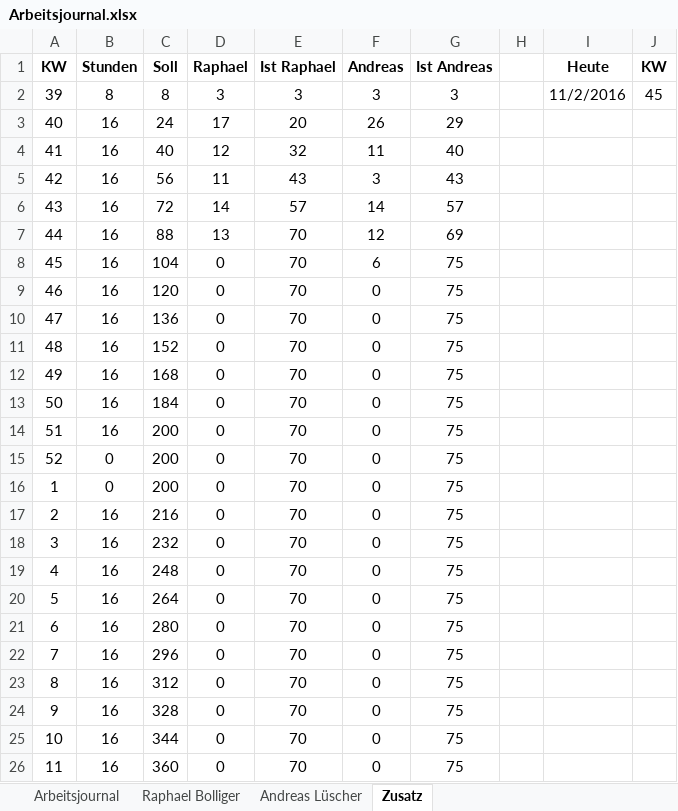
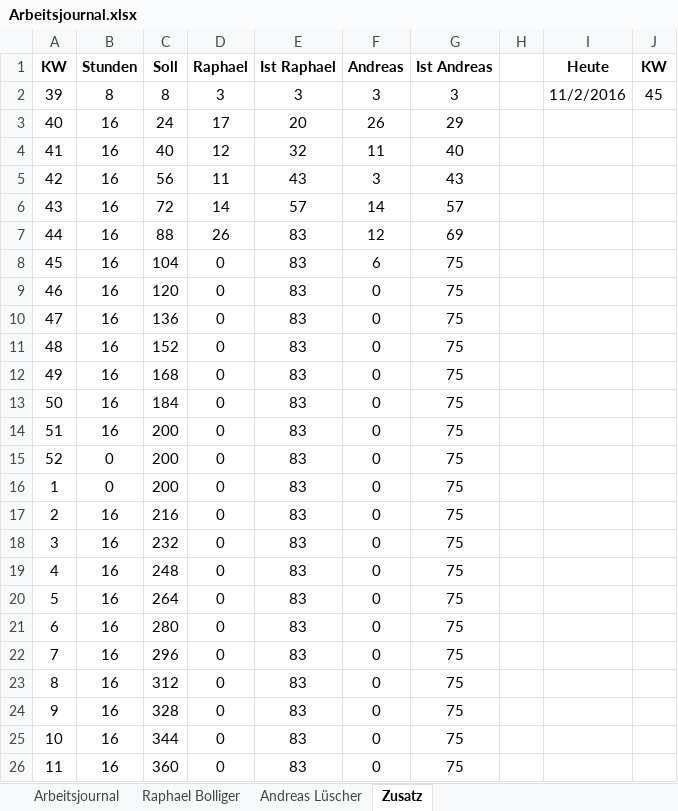
Before and after one commit to ahueni/ASD_iPad_App, an Excel workbook: doc/journal/Arbeitsjournal.xlsx, sheet Zusatz, drawn as a sheet; values as stored, in another font and other column widths than the file's, no borders; the diff names each change by its address in the sheet, - before the commit and + after, or states it on an @@ line.

Commit message:
journal

```diff
--- a/doc/journal/Arbeitsjournal.xlsx (sheet Zusatz)
+++ b/doc/journal/Arbeitsjournal.xlsx (sheet Zusatz)
-D7 (Raphael): 13
+D7 (Raphael): 26
-E7:E26 (Ist Raphael): 70
+E7:E26 (Ist Raphael): 83
```
Also changed, not shown: sheet Raphael Bolliger, sheet Arbeitsjournal, formulas that keep their value, charts or pictures.
